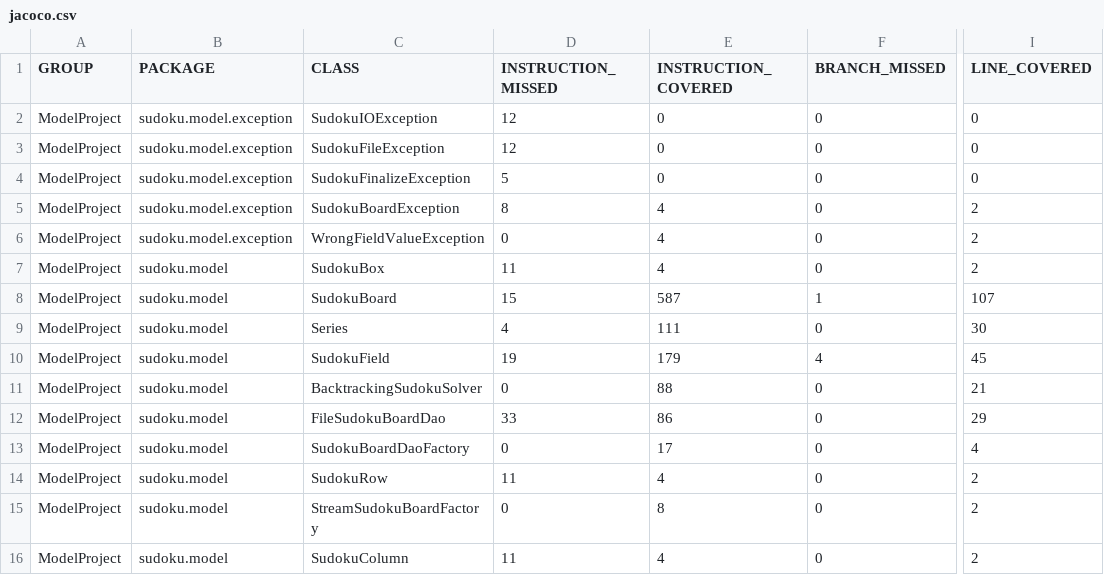
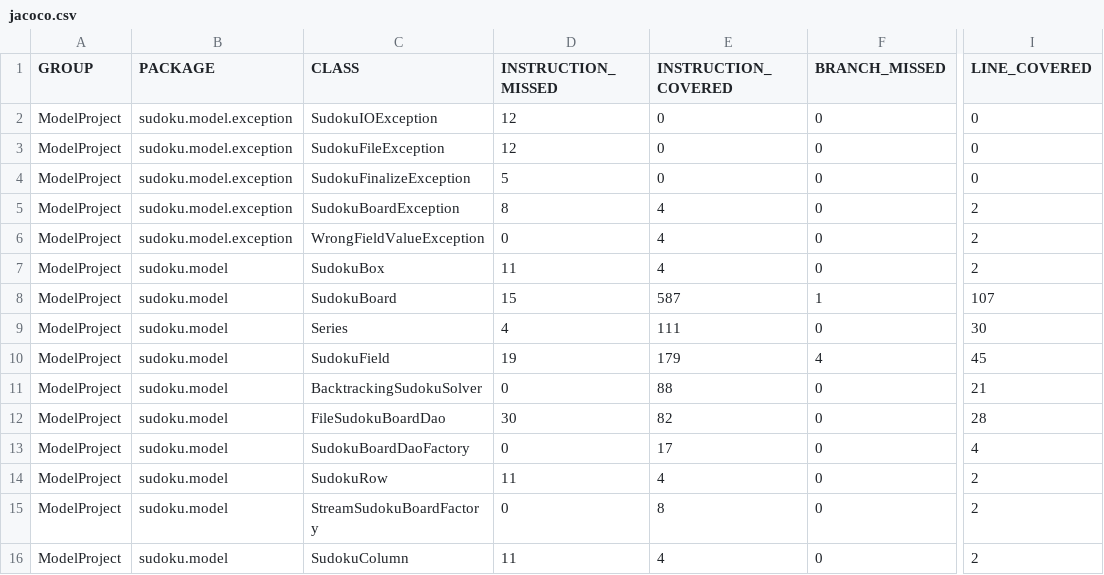
Before and after one commit to maldo31/ProgramowanieKomponentowe, a CSV file: Model/target/site/jacoco/jacoco.csv, drawn as a sheet; only a part is shown, gaps mark what is left out; the diff names each change by its address in the sheet, - before the commit and + after, or states it on an @@ line.

```diff
--- a/Model/target/site/jacoco/jacoco.csv
+++ b/Model/target/site/jacoco/jacoco.csv
-D12 (INSTRUCTION_MISSED): 33
+D12 (INSTRUCTION_MISSED): 30
-E12 (INSTRUCTION_COVERED): 86
+E12 (INSTRUCTION_COVERED): 82
-I12 (LINE_COVERED): 29
+I12 (LINE_COVERED): 28
```
Also changed, not shown: 48 other files.
